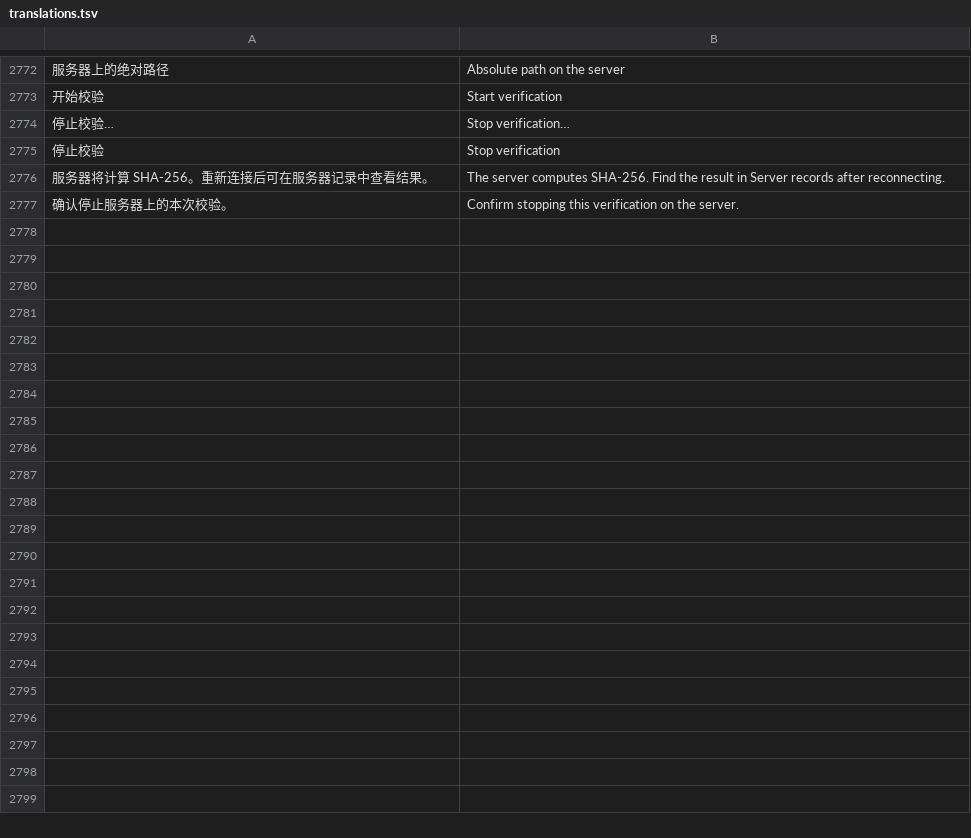
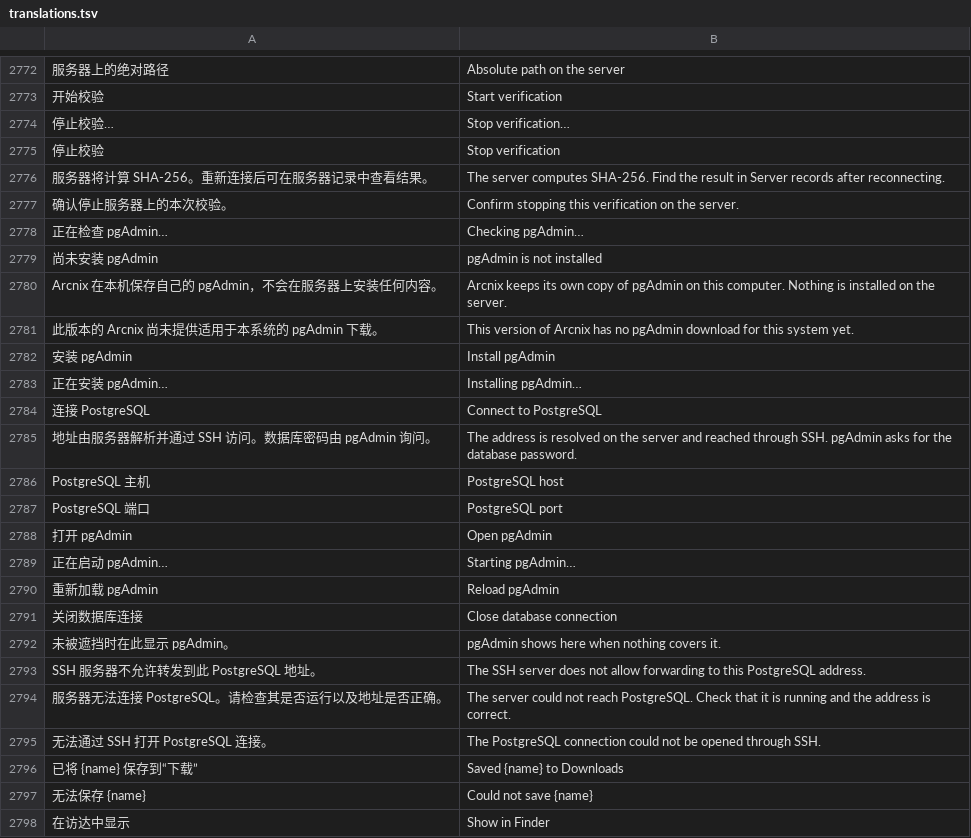
Before and after one commit to alan0x/arcnix, a TSV file: crates/arcnix/assets/translations.tsv, drawn as a sheet; only a part is shown, gaps mark what is left out; the diff names each change by its address in the sheet, - before the commit and + after, or states it on an @@ line.

```diff
--- a/crates/arcnix/assets/translations.tsv
+++ b/crates/arcnix/assets/translations.tsv
+row 2778: 正在检查 pgAdmin… | Checking pgAdmin…
+row 2779: 尚未安装 pgAdmin | pgAdmin is not installed
+row 2780: Arcnix 在本机保存自己的 pgAdmin，不会在服务器上安装任何内容。 | Arcnix keeps its own copy of pgAdmin on this computer. Nothing is installed on the server.
+row 2781: 此版本的 Arcnix 尚未提供适用于本系统的 pgAdmin 下载。 | This version of Arcnix has no pgAdmin download for this system yet.
+row 2782: 安装 pgAdmin | Install pgAdmin
+row 2783: 正在安装 pgAdmin… | Installing pgAdmin…
+row 2784: 连接 PostgreSQL | Connect to PostgreSQL
+row 2785: 地址由服务器解析并通过 SSH 访问。数据库密码由 pgAdmin 询问。 | The address is resolved on the server and reached through SSH. pgAdmin asks for the database password.
+row 2786: PostgreSQL 主机 | PostgreSQL host
+row 2787: PostgreSQL 端口 | PostgreSQL port
+row 2788: 打开 pgAdmin | Open pgAdmin
+row 2789: 正在启动 pgAdmin… | Starting pgAdmin…
+row 2790: 重新加载 pgAdmin | Reload pgAdmin
+row 2791: 关闭数据库连接 | Close database connection
+row 2792: 未被遮挡时在此显示 pgAdmin。 | pgAdmin shows here when nothing covers it.
+row 2793: SSH 服务器不允许转发到此 PostgreSQL 地址。 | The SSH server does not allow forwarding to this PostgreSQL address.
+row 2794: 服务器无法连接 PostgreSQL。请检查其是否运行以及地址是否正确。 | The server could not reach PostgreSQL. Check that it is running and the address is correct.
+row 2795: 无法通过 SSH 打开 PostgreSQL 连接。 | The PostgreSQL connection could not be opened through SSH.
+row 2796: 已将 {name} 保存到“下载” | Saved {name} to Downloads
+row 2797: 无法保存 {name} | Could not save {name}
+row 2798: 在访达中显示 | Show in Finder
```
Also changed, not shown: 27 other files.
